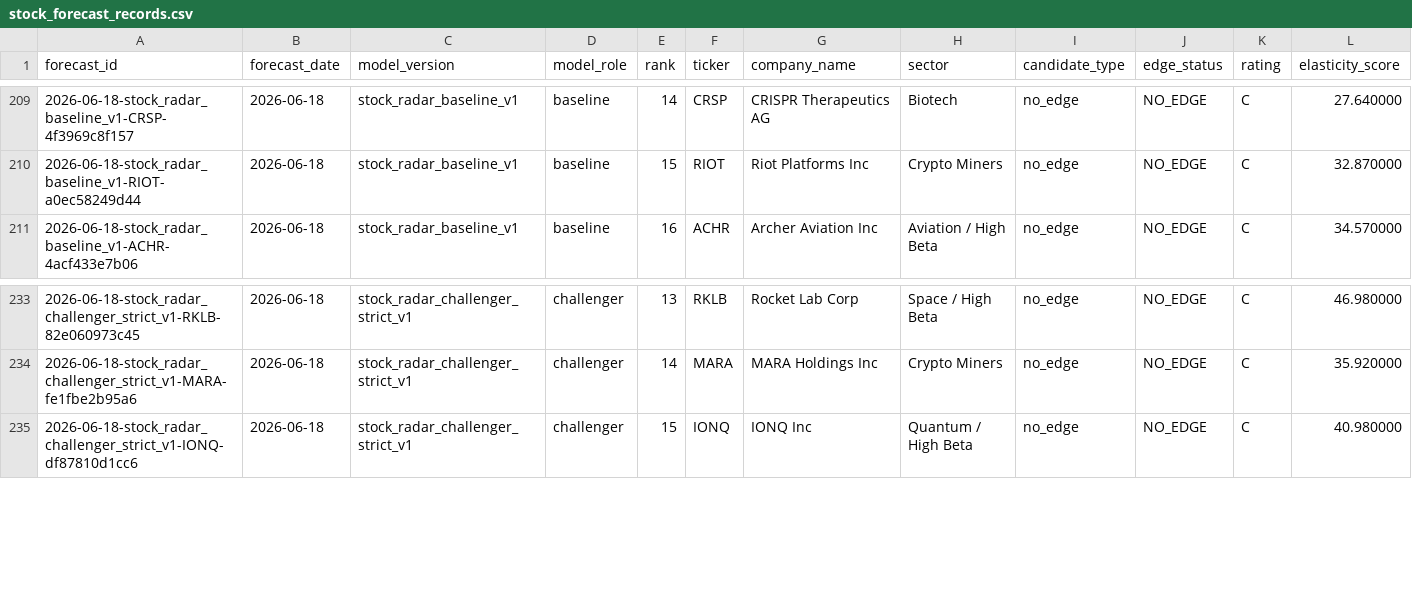
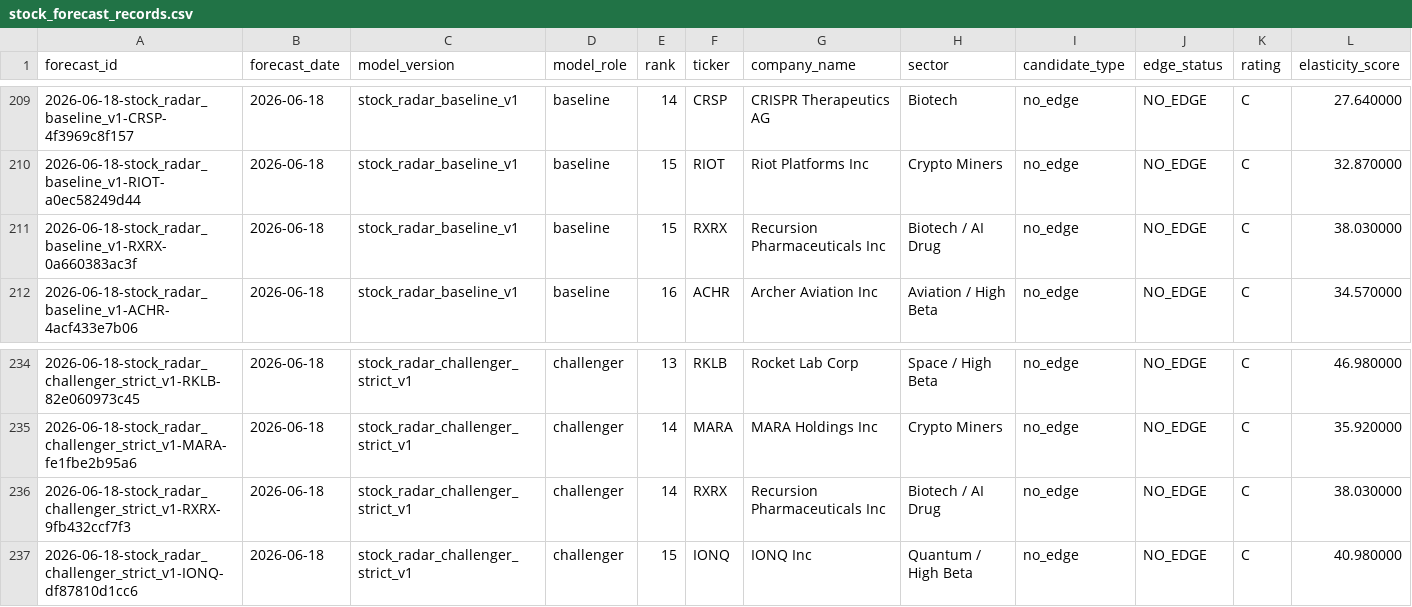
Before and after one commit to xuanho912/next-day-stock-radar, a CSV file: outputs/stock_forecast_records.csv, drawn as a sheet; only a part is shown, gaps mark what is left out; rows hold the shown columns only; the diff names each change by its address in the sheet, - before the commit and + after, or states it on an @@ line.

```diff
--- a/outputs/stock_forecast_records.csv
+++ b/outputs/stock_forecast_records.csv
+row 211: 2026-06-18-stock_radar_baseline_v1-RXRX-0a660383ac3f | 2026-06-18 | stock_radar_baseline_v1 | baseline | 15 | RXRX | Recursion Pharmaceuticals Inc | Biotech / AI Drug | no_edge | NO_EDGE | C | 38.030000
+row 236: 2026-06-18-stock_radar_challenger_strict_v1-RXRX-9fb432ccf7f3 | 2026-06-18 | stock_radar_challenger_strict_v1 | challenger | 14 | RXRX | Recursion Pharmaceuticals Inc | Biotech / AI Drug | no_edge | NO_EDGE | C | 38.030000
```
Also changed, not shown: 13 other files.
